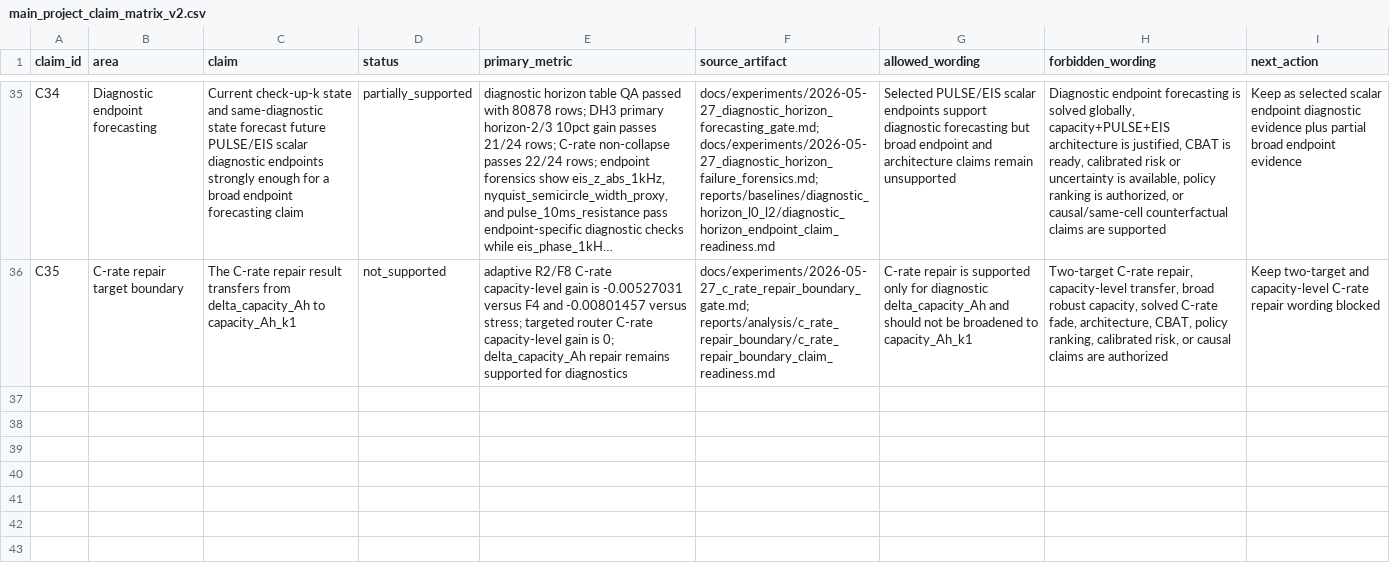
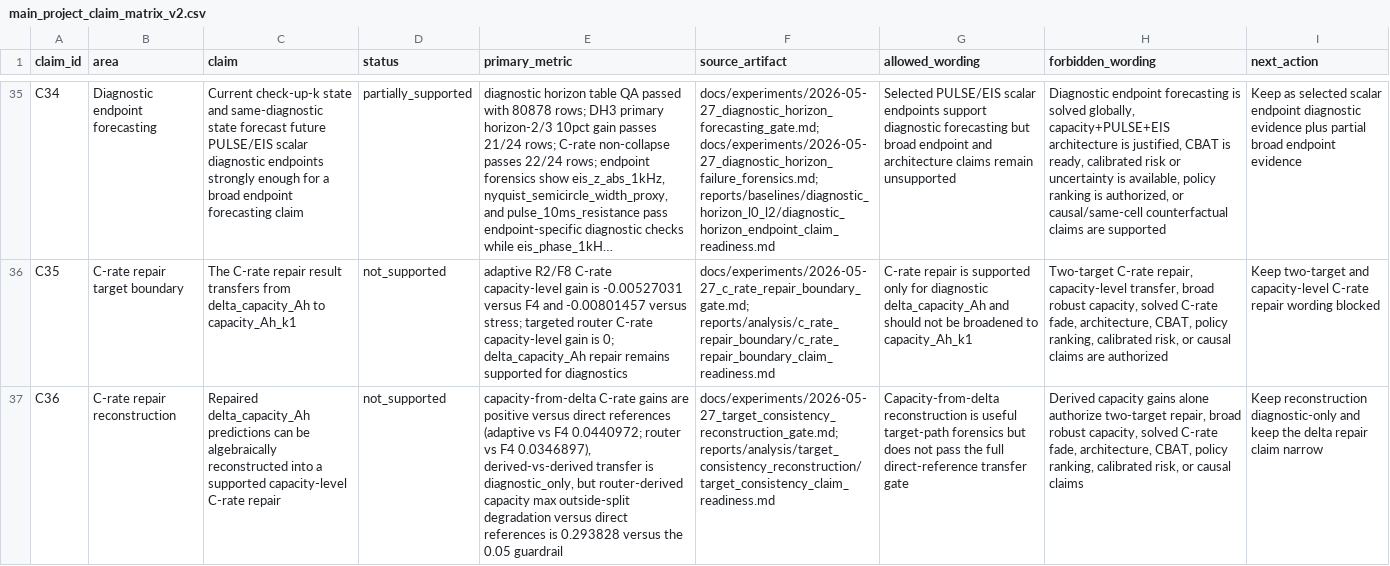
Before and after one commit to FZWINGEL/CBAT, a CSV file: reports/synthesis/main_project_claim_matrix_v2.csv, drawn as a sheet; only a part is shown, gaps mark what is left out; long unchanged cells end in …; the diff names each change by its address in the sheet, - before the commit and + after, or states it on an @@ line.

```diff
--- a/reports/synthesis/main_project_claim_matrix_v2.csv
+++ b/reports/synthesis/main_project_claim_matrix_v2.csv
+row 37: C36 | C-rate repair reconstruction | Repaired delta_capacity_Ah predictions can be algebraically reconstructed into a supported capacity-level C-rate repair | not_supported | capacity-from-delta C-rate gains are positive versus direct references (adaptive vs F4 0.0440972; router vs F4 0.0346897), derived-vs-derived transfer is diagnostic_only, but router-derived capacity max outside-split degradation versus direct references is 0.293828 versus the 0.05 guardrail | docs/experiments/2026-05-27_target_consistency_reconstruction_gate.md; reports/analysis/target_consistency_reconstruction/target_consistency_claim_readiness.md | Capacity-from-delta reconstruction is useful target-path forensics but does not pass the full direct-reference transfer gate | Derived capacity gains alone authorize two-target repair, broad robust capacity, solved C-rate fade, architecture, CBAT, policy ranking, calibrated risk, or causal claims | Keep reconstruction diagnostic-only and keep the delta repair claim narrow
```
Also changed, not shown: reports/synthesis/artifact_manifest_v2.csv, 22 other files.
